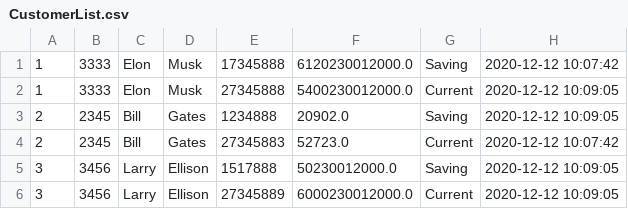
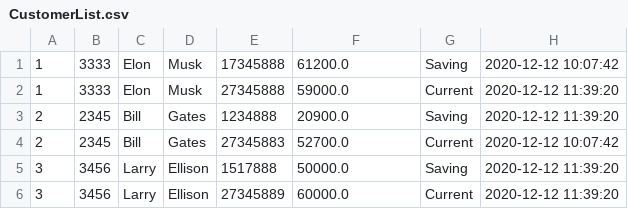
Before and after one commit to Ashkanamirii/bankSystem, a CSV file: out/production/bankSystem/CustomerList.csv, drawn as a sheet.

```diff
--- a/out/production/bankSystem/CustomerList.csv
+++ b/out/production/bankSystem/CustomerList.csv
@@ -1,6 +1,6 @@
-1;3333;Elon;Musk;17345888;6120230012000.0;Saving;2020-12-12 10:07:42
-1;3333;Elon;Musk;27345888;5400230012000.0;Current;2020-12-12 10:09:05
-2;2345;Bill;Gates;1234888;20902.0;Saving;2020-12-12 10:09:05
-2;2345;Bill;Gates;27345883;52723.0;Current;2020-12-12 10:07:42
-3;3456;Larry;Ellison;1517888;50230012000.0;Saving;2020-12-12 10:09:05
-3;3456;Larry;Ellison;27345889;6000230012000.0;Current;2020-12-12 10:09:05
+1;3333;Elon;Musk;17345888;61200.0;Saving;2020-12-12 10:07:42
+1;3333;Elon;Musk;27345888;59000.0;Current;2020-12-12 11:39:20
+2;2345;Bill;Gates;1234888;20900.0;Saving;2020-12-12 11:39:20
+2;2345;Bill;Gates;27345883;52700.0;Current;2020-12-12 10:07:42
+3;3456;Larry;Ellison;1517888;50000.0;Saving;2020-12-12 11:39:20
+3;3456;Larry;Ellison;27345889;60000.0;Current;2020-12-12 11:39:20
```
Also changed, not shown: out/production/bankSystem/CustomersHistory.csv, 2 other files.
